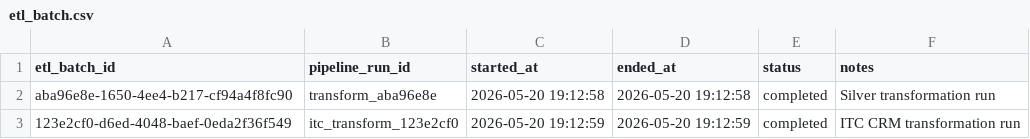
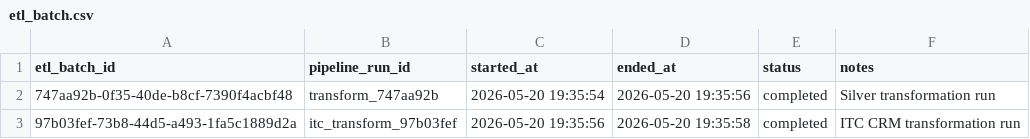
Before and after one commit to ItcProjects-R4/CAI4_AIS5_S11_P2, a CSV file: data/clean/etl_batch.csv, drawn as a sheet.

```diff
--- a/data/clean/etl_batch.csv
+++ b/data/clean/etl_batch.csv
@@ -1,3 +1,3 @@
 etl_batch_id,pipeline_run_id,started_at,ended_at,status,notes
-aba96e8e-1650-4ee4-b217-cf94a4f8fc90,transform_aba96e8e,2026-05-20 19:12:58,2026-05-20 19:12:58,completed,Silver transformation run
-123e2cf0-d6ed-4048-baef-0eda2f36f549,itc_transform_123e2cf0,2026-05-20 19:12:59,2026-05-20 19:12:59,completed,ITC CRM transformation run
+747aa92b-0f35-40de-b8cf-7390f4acbf48,transform_747aa92b,2026-05-20 19:35:54,2026-05-20 19:35:56,completed,Silver transformation run
+97b03fef-73b8-44d5-a493-1fa5c1889d2a,itc_transform_97b03fef,2026-05-20 19:35:56,2026-05-20 19:35:58,completed,ITC CRM transformation run
```
Also changed, not shown: data/clean/customers.csv, data/clean/sales_orders.csv, 11 other files.
